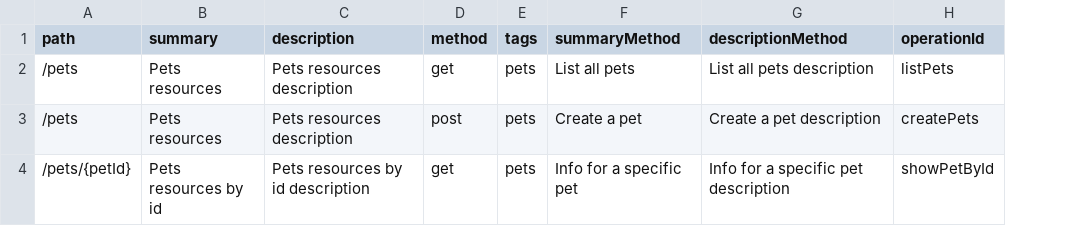
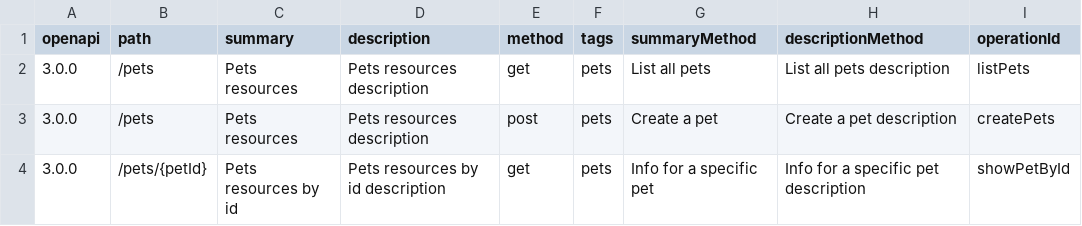
Before and after one commit to horitaka/openapi-yaml-to-csv-excel, a CSV file: examples/output.csv, drawn as a sheet; the diff names each change by its address in the sheet, - before the commit and + after, or states it on an @@ line.

```diff
--- a/examples/output.csv
+++ b/examples/output.csv
+column A (openapi), rows 2-4: all 3.0.0
```
Also changed, not shown: 1 other file.
